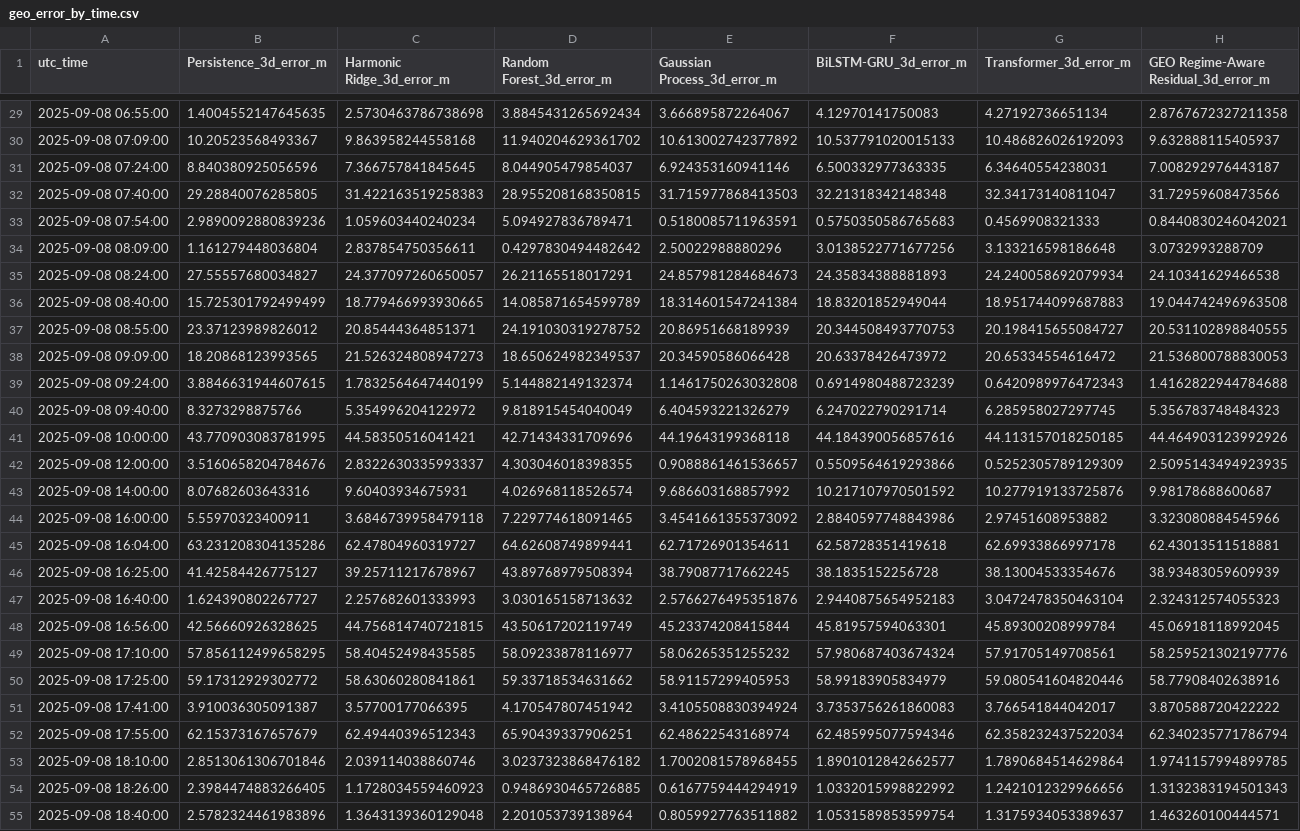
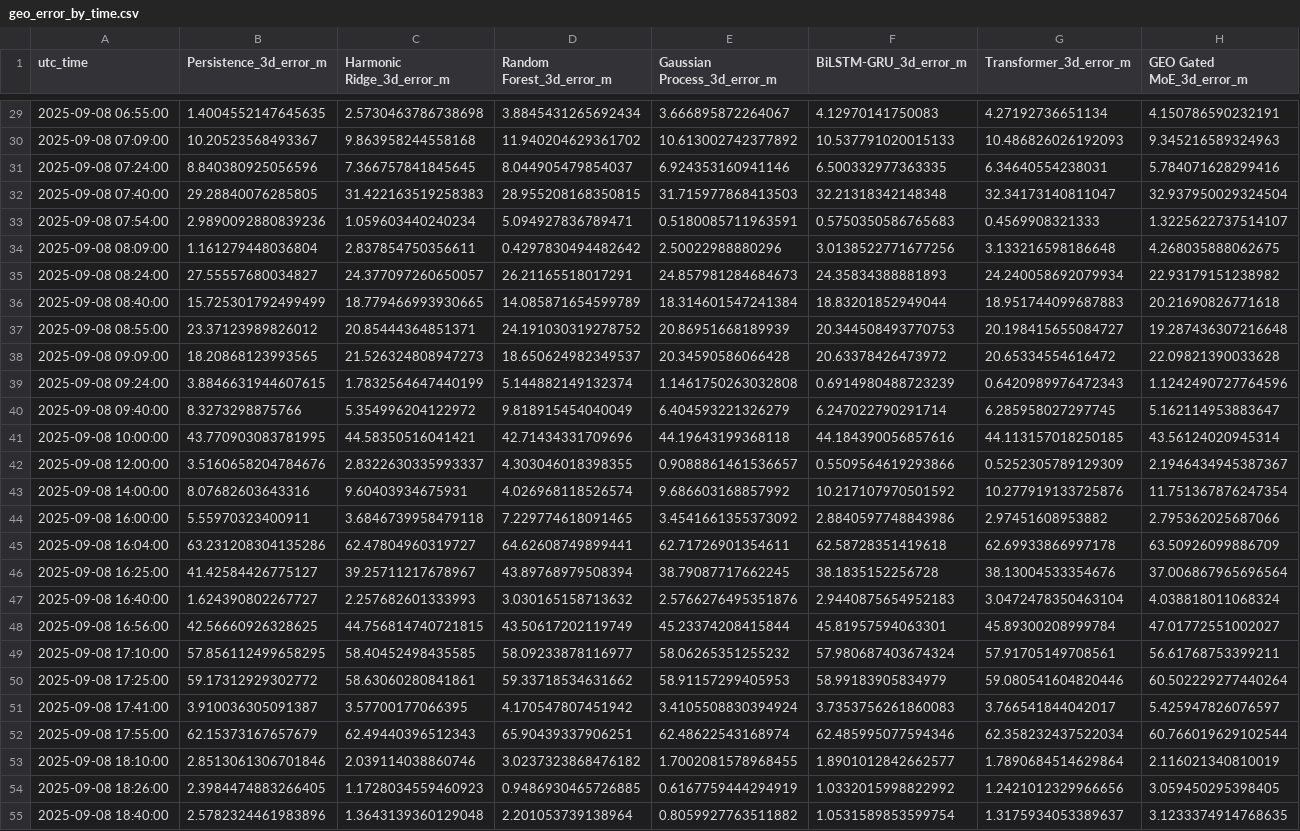
Before and after one commit to kmbeddedd/NeuroNav, a CSV file: results/ps08_day8/geo_diagnostics/geo_error_by_time.csv, drawn as a sheet; only a part is shown, gaps mark what is left out; the diff covers the shown part only; the diff names each change by its address in the sheet, - before the commit and + after, or states it on an @@ line.

```diff
--- a/results/ps08_day8/geo_diagnostics/geo_error_by_time.csv
+++ b/results/ps08_day8/geo_diagnostics/geo_error_by_time.csv
-H1: GEO Regime-Aware Residual_3d_error_m
+H1: GEO Gated MoE_3d_error_m
-H29 (GEO Gated MoE_3d_error_m): 2.8767672327211358
+H29 (GEO Gated MoE_3d_error_m): 4.150786590232191
-H30 (GEO Gated MoE_3d_error_m): 9.632888115405937
+H30 (GEO Gated MoE_3d_error_m): 9.345216589324963
-H31 (GEO Gated MoE_3d_error_m): 7.008292976443187
+H31 (GEO Gated MoE_3d_error_m): 5.784071628299416
-H32 (GEO Gated MoE_3d_error_m): 31.72959608473566
+H32 (GEO Gated MoE_3d_error_m): 32.937950029324504
-H33 (GEO Gated MoE_3d_error_m): 0.8440830246042021
+H33 (GEO Gated MoE_3d_error_m): 1.3225622737514107
-H34 (GEO Gated MoE_3d_error_m): 3.0732993288709
+H34 (GEO Gated MoE_3d_error_m): 4.268035888062675
-H35 (GEO Gated MoE_3d_error_m): 24.10341629466538
+H35 (GEO Gated MoE_3d_error_m): 22.93179151238982
-H36 (GEO Gated MoE_3d_error_m): 19.044742496963508
+H36 (GEO Gated MoE_3d_error_m): 20.21690826771618
-H37 (GEO Gated MoE_3d_error_m): 20.531102898840555
+H37 (GEO Gated MoE_3d_error_m): 19.287436307216648
-H38 (GEO Gated MoE_3d_error_m): 21.536800788830053
+H38 (GEO Gated MoE_3d_error_m): 22.09821390033628
-H39 (GEO Gated MoE_3d_error_m): 1.4162822944784688
+H39 (GEO Gated MoE_3d_error_m): 1.1242490727764596
-H40 (GEO Gated MoE_3d_error_m): 5.356783748484323
+H40 (GEO Gated MoE_3d_error_m): 5.162114953883647
-H41 (GEO Gated MoE_3d_error_m): 44.464903123992926
+H41 (GEO Gated MoE_3d_error_m): 43.56124020945314
-H42 (GEO Gated MoE_3d_error_m): 2.5095143494923935
+H42 (GEO Gated MoE_3d_error_m): 2.1946434945387367
-H43 (GEO Gated MoE_3d_error_m): 9.98178688600687
+H43 (GEO Gated MoE_3d_error_m): 11.751367876247354
-H44 (GEO Gated MoE_3d_error_m): 3.323080884545966
+H44 (GEO Gated MoE_3d_error_m): 2.795362025687066
-H45 (GEO Gated MoE_3d_error_m): 62.43013511518881
+H45 (GEO Gated MoE_3d_error_m): 63.50926099886709
-H46 (GEO Gated MoE_3d_error_m): 38.93483059609939
+H46 (GEO Gated MoE_3d_error_m): 37.006867965696564
-H47 (GEO Gated MoE_3d_error_m): 2.324312574055323
+H47 (GEO Gated MoE_3d_error_m): 4.038818011068324
-H48 (GEO Gated MoE_3d_error_m): 45.06918118992045
+H48 (GEO Gated MoE_3d_error_m): 47.01772551002027
-H49 (GEO Gated MoE_3d_error_m): 58.259521302197776
+H49 (GEO Gated MoE_3d_error_m): 56.61768753399211
-H50 (GEO Gated MoE_3d_error_m): 58.77908402638916
+H50 (GEO Gated MoE_3d_error_m): 60.502229277440264
-H51 (GEO Gated MoE_3d_error_m): 3.870588720422222
+H51 (GEO Gated MoE_3d_error_m): 5.425947826076597
-H52 (GEO Gated MoE_3d_error_m): 62.340235771786794
+H52 (GEO Gated MoE_3d_error_m): 60.766019629102544
-H53 (GEO Gated MoE_3d_error_m): 1.9741157994899785
+H53 (GEO Gated MoE_3d_error_m): 2.116021340810019
-H54 (GEO Gated MoE_3d_error_m): 1.3132383194501343
+H54 (GEO Gated MoE_3d_error_m): 3.059450295398405
-H55 (GEO Gated MoE_3d_error_m): 1.463260100444571
+H55 (GEO Gated MoE_3d_error_m): 3.1233374914768635
```
Also changed, not shown: 42 edited cells elsewhere in this file, results/ps08_day8/day8_predictions.csv, results/ps08_day8/geo_diagnostics/geo_model_comparison.csv, 12 other files.
